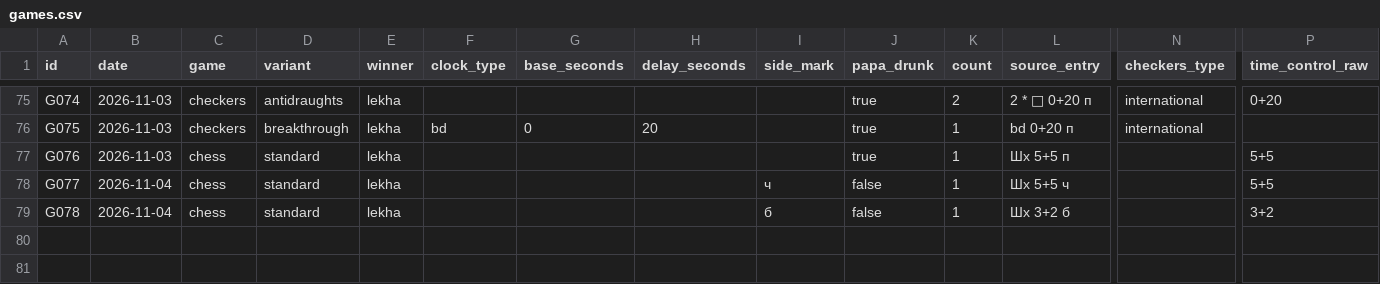
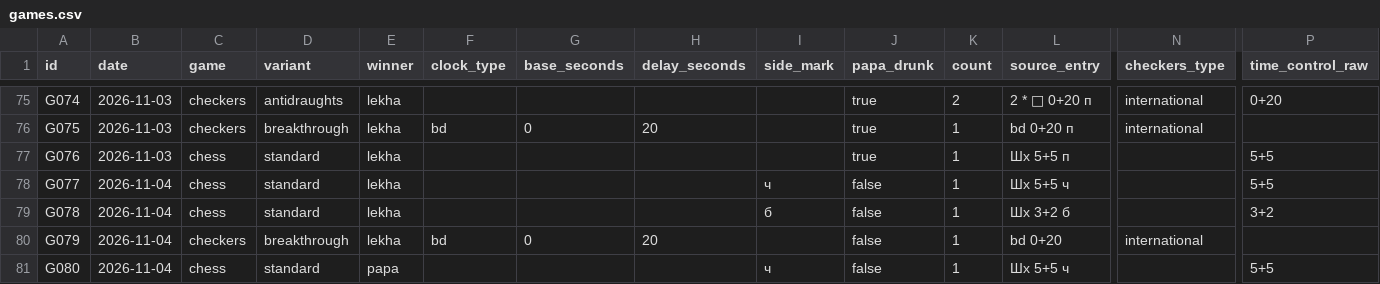
Before and after one commit to illia-yehorov/public-personal-lab, a CSV file: game-stats/games.csv, drawn as a sheet; only a part is shown, gaps mark what is left out; rows hold the shown columns only; the diff names each change by its address in the sheet, - before the commit and + after, or states it on an @@ line.

Commit message:
Update game statistics with two November 4 results

```diff
--- a/game-stats/games.csv
+++ b/game-stats/games.csv
+row 80: G079 | 2026-11-04 | checkers | breakthrough | lekha | bd | 0 | 20 |  | false | 1 | bd 0+20 | international
+row 81: G080 | 2026-11-04 | chess | standard | papa |  |  |  | ч | false | 1 | Шх 5+5 ч |  | 5+5
```
Also changed, not shown: 1 other file.
